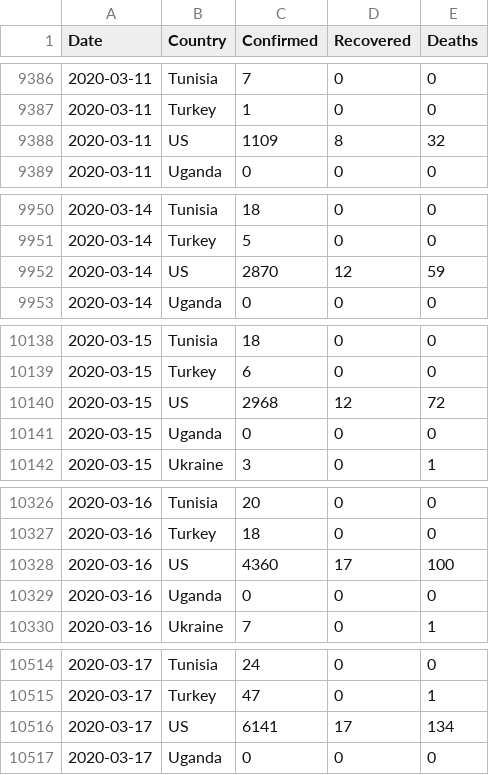
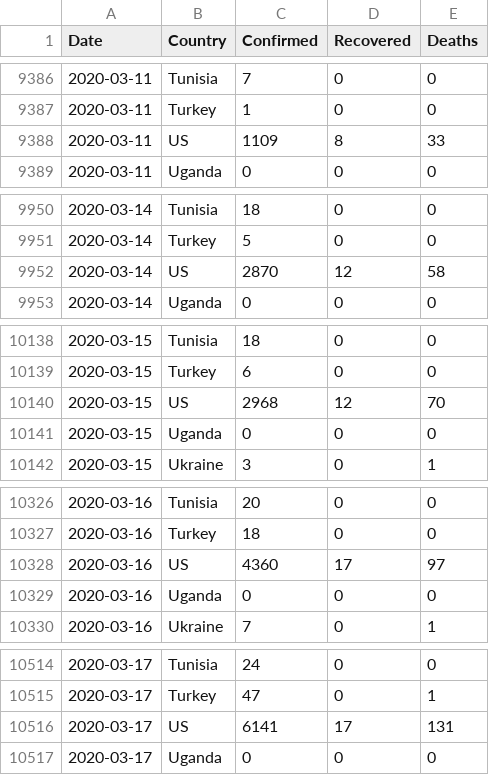
Before and after one commit to Gwardii/covid-19, a CSV file: data/countries-aggregated.csv, drawn as a sheet; only a part is shown, gaps mark what is left out; the diff covers the shown part only.

```diff
--- a/data/countries-aggregated.csv
+++ b/data/countries-aggregated.csv
@@ -9387,3 +9387,3 @@ Date,Country,Confirmed,Recovered,Deaths
 2020-03-11,Turkey,1,0,0
-2020-03-11,US,1109,8,32
+2020-03-11,US,1109,8,33
 2020-03-11,Uganda,0,0,0
@@ -9951,3 +9951,3 @@ Date,Country,Confirmed,Recovered,Deaths
 2020-03-14,Turkey,5,0,0
-2020-03-14,US,2870,12,59
+2020-03-14,US,2870,12,58
 2020-03-14,Uganda,0,0,0
@@ -10139,3 +10139,3 @@ Date,Country,Confirmed,Recovered,Deaths
 2020-03-15,Turkey,6,0,0
-2020-03-15,US,2968,12,72
+2020-03-15,US,2968,12,70
 2020-03-15,Uganda,0,0,0
@@ -10327,3 +10327,3 @@ Date,Country,Confirmed,Recovered,Deaths
 2020-03-16,Turkey,18,0,0
-2020-03-16,US,4360,17,100
+2020-03-16,US,4360,17,97
 2020-03-16,Uganda,0,0,0
@@ -10515,3 +10515,3 @@ Date,Country,Confirmed,Recovered,Deaths
 2020-03-17,Turkey,47,0,1
-2020-03-17,US,6141,17,134
+2020-03-17,US,6141,17,131
 2020-03-17,Uganda,0,0,0
```
Also changed, not shown: 101 edited cells elsewhere in this file, data/worldwide-aggregated.csv, 2 other files.
